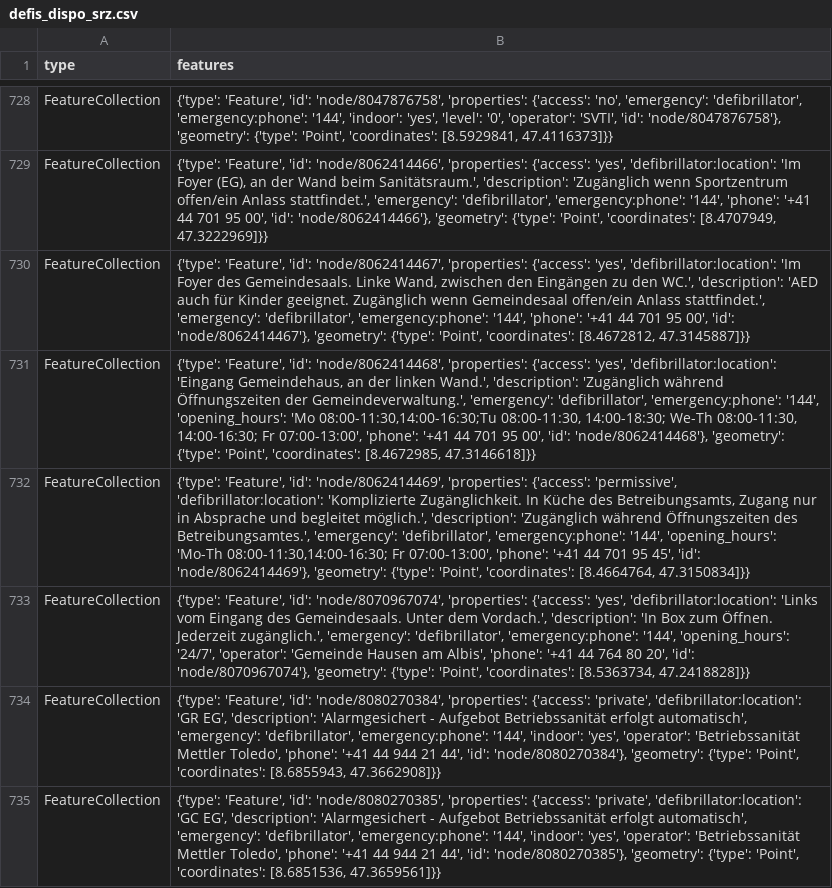
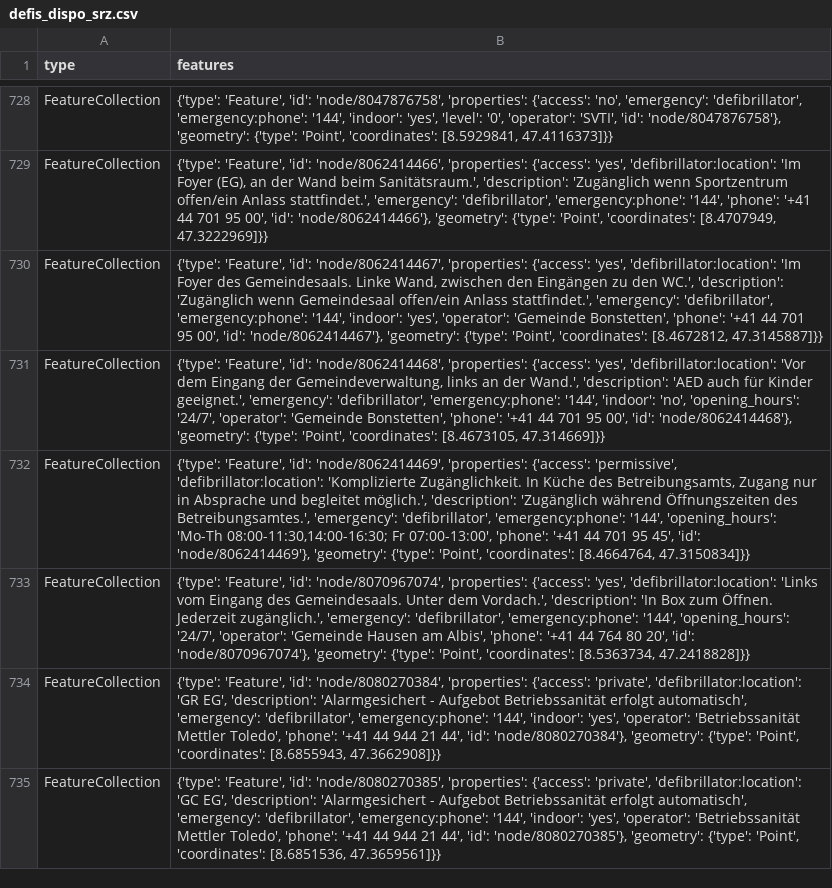
Before and after one commit to OpenBracketsCH/defi_data, a CSV file: data/csv/defis_dispo_srz.csv, drawn as a sheet; only a part is shown, gaps mark what is left out.

```diff
--- a/data/csv/defis_dispo_srz.csv
+++ b/data/csv/defis_dispo_srz.csv
@@ -729,4 +729,4 @@ FeatureCollection,"{'type': 'Feature', 'id': 'node/8047876758', 'properties': {'
 FeatureCollection,"{'type': 'Feature', 'id': 'node/8062414466', 'properties': {'access': 'yes', 'defibrillator:location': 'Im Foyer (EG), an der Wand beim Sanitätsraum.', 'description': 'Zugänglich wenn Sportzentrum offen/ein Anlass stattfindet.', 'emergency': 'defibrillator', 'emergency:phone': '144', 'phone': '+41 44 701 95 00', 'id': 'node/8062414466'}, 'geometry': {'type': 'Point', 'coordinates': [8.4707949, 47.3222969]}}"
-FeatureCollection,"{'type': 'Feature', 'id': 'node/8062414467', 'properties': {'access': 'yes', 'defibrillator:location': 'Im Foyer des Gemeindesaals. Linke Wand, zwischen den Eingängen zu den WC.', 'description': 'AED auch für Kinder geeignet. Zugänglich wenn Gemeindesaal offen/ein Anlass stattfindet.', 'emergency': 'defibrillator', 'emergency:phone': '144', 'phone': '+41 44 701 95 00', 'id': 'node/8062414467'}, 'geometry': {'type': 'Point', 'coordinates': [8.4672812, 47.3145887]}}"
-FeatureCollection,"{'type': 'Feature', 'id': 'node/8062414468', 'properties': {'access': 'yes', 'defibrillator:location': 'Eingang Gemeindehaus, an der linken Wand.', 'description': 'Zugänglich während Öffnungszeiten der Gemeindeverwaltung.', 'emergency': 'defibrillator', 'emergency:phone': '144', 'opening_hours': 'Mo 08:00-11:30,14:00-16:30;Tu 08:00-11:30, 14:00-18:30; We-Th 08:00-11:30, 14:00-16:30; Fr 07:00-13:00', 'phone': '+41 44 701 95 00', 'id': 'node/8062414468'}, 'geometry': {'type': 'Point', 'coordinates': [8.4672985, 47.3146618]}}"
+FeatureCollection,"{'type': 'Feature', 'id': 'node/8062414467', 'properties': {'access': 'yes', 'defibrillator:location': 'Im Foyer des Gemeindesaals. Linke Wand, zwischen den Eingängen zu den WC.', 'description': 'Zugänglich wenn Gemeindesaal offen/ein Anlass stattfindet.', 'emergency': 'defibrillator', 'emergency:phone': '144', 'indoor': 'yes', 'operator': 'Gemeinde Bonstetten', 'phone': '+41 44 701 95 00', 'id': 'node/8062414467'}, 'geometry': {'type': 'Point', 'coordinates': [8.4672812, 47.3145887]}}"
+FeatureCollection,"{'type': 'Feature', 'id': 'node/8062414468', 'properties': {'access': 'yes', 'defibrillator:location': 'Vor dem Eingang der Gemeindeverwaltung, links an der Wand.', 'description': 'AED auch für Kinder geeignet.', 'emergency': 'defibrillator', 'emergency:phone': '144', 'indoor': 'no', 'opening_hours': '24/7', 'operator': 'Gemeinde Bonstetten', 'phone': '+41 44 701 95 00', 'id': 'node/8062414468'}, 'geometry': {'type': 'Point', 'coordinates': [8.4673105, 47.314669]}}"
 FeatureCollection,"{'type': 'Feature', 'id': 'node/8062414469', 'properties': {'access': 'permissive', 'defibrillator:location': 'Komplizierte Zugänglichkeit. In Küche des Betreibungsamts, Zugang nur in Absprache und begleitet möglich.', 'description': 'Zugänglich während Öffnungszeiten des Betreibungsamtes.', 'emergency': 'defibrillator', 'emergency:phone': '144', 'opening_hours': 'Mo-Th 08:00-11:30,14:00-16:30; Fr 07:00-13:00', 'phone': '+41 44 701 95 45', 'id': 'node/8062414469'}, 'geometry': {'type': 'Point', 'coordinates': [8.4664764, 47.3150834]}}"
```
Also changed, not shown: data/csv/defis_dispo_knzsg.csv, data/csv/defis_kt_gr.csv, 5 other files.
